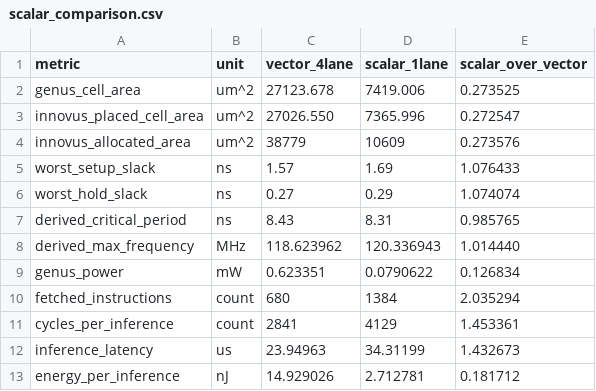
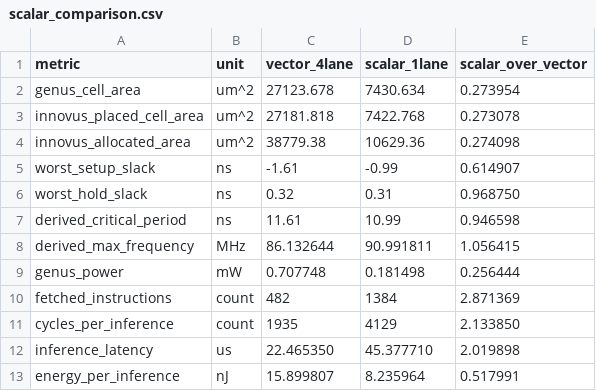
Before and after one commit to captaindpt/torch2rtl, a CSV file: docs/scalar_comparison.csv, drawn as a sheet.

```diff
--- a/docs/scalar_comparison.csv
+++ b/docs/scalar_comparison.csv
@@ -1,13 +1,13 @@
 metric,unit,vector_4lane,scalar_1lane,scalar_over_vector
-genus_cell_area,um^2,27123.678,7419.006,0.273525
-innovus_placed_cell_area,um^2,27026.550,7365.996,0.272547
-innovus_allocated_area,um^2,38779,10609,0.273576
-worst_setup_slack,ns,1.57,1.69,1.076433
-worst_hold_slack,ns,0.27,0.29,1.074074
-derived_critical_period,ns,8.43,8.31,0.985765
-derived_max_frequency,MHz,118.623962,120.336943,1.014440
-genus_power,mW,0.623351,0.0790622,0.126834
-fetched_instructions,count,680,1384,2.035294
-cycles_per_inference,count,2841,4129,1.453361
-inference_latency,us,23.94963,34.31199,1.432673
-energy_per_inference,nJ,14.929026,2.712781,0.181712
+genus_cell_area,um^2,27123.678,7430.634,0.273954
+innovus_placed_cell_area,um^2,27181.818,7422.768,0.273078
+innovus_allocated_area,um^2,38779.38,10629.36,0.274098
+worst_setup_slack,ns,-1.61,-0.99,0.614907
+worst_hold_slack,ns,0.32,0.31,0.968750
+derived_critical_period,ns,11.61,10.99,0.946598
+derived_max_frequency,MHz,86.132644,90.991811,1.056415
+genus_power,mW,0.707748,0.181498,0.256444
+fetched_instructions,count,482,1384,2.871369
+cycles_per_inference,count,1935,4129,2.133850
+inference_latency,us,22.465350,45.377710,2.019898
+energy_per_inference,nJ,15.899807,8.235964,0.517991
```
Also changed, not shown: 50 other files.
